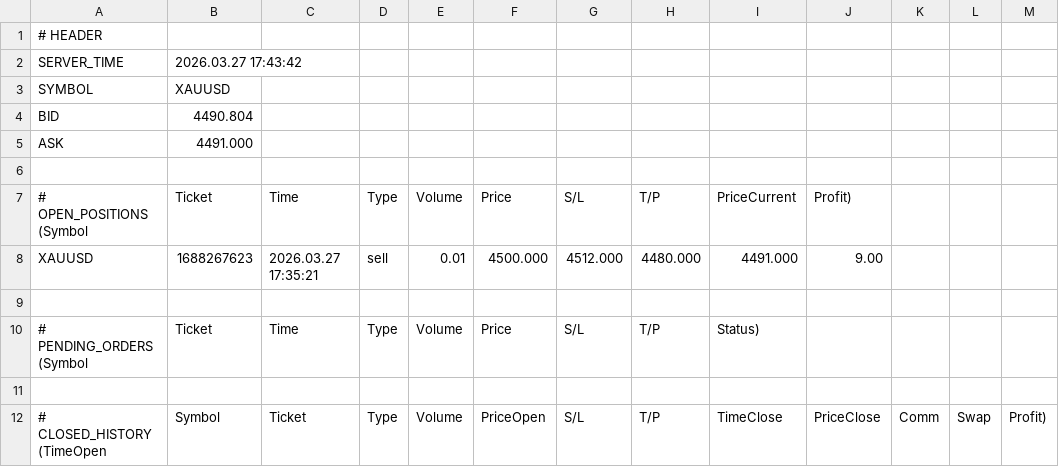
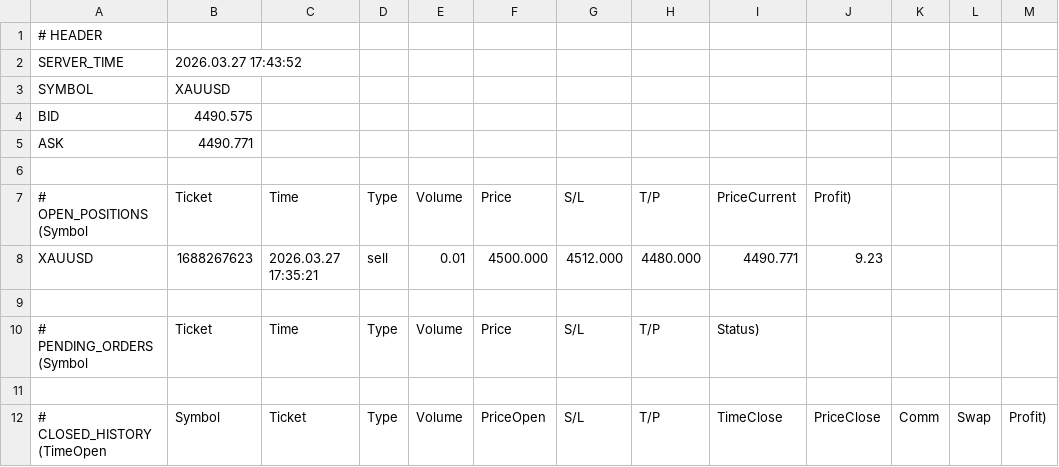
Before and after one commit to ramdanidian/Analisa-Market, a CSV file: market_status.csv, drawn as a sheet; only a part is shown.

Commit message:
Final Fix v4.81

```diff
--- a/market_status.csv
+++ b/market_status.csv
@@ -1,9 +1,9 @@
 # HEADER
-SERVER_TIME,2026.03.27 17:43:42
+SERVER_TIME,2026.03.27 17:43:52
 SYMBOL,XAUUSD
-BID,4490.804
-ASK,4491.000
+BID,4490.575
+ASK,4490.771
 
 # OPEN_POSITIONS (Symbol,Ticket,Time,Type,Volume,Price,S/L,T/P,PriceCurrent,Profit)
-XAUUSD,1688267623,2026.03.27 17:35:21,sell,0.01,4500.000,4512.000,4480.000,4491.000,9.00
+XAUUSD,1688267623,2026.03.27 17:35:21,sell,0.01,4500.000,4512.000,4480.000,4490.771,9.23
 
```
